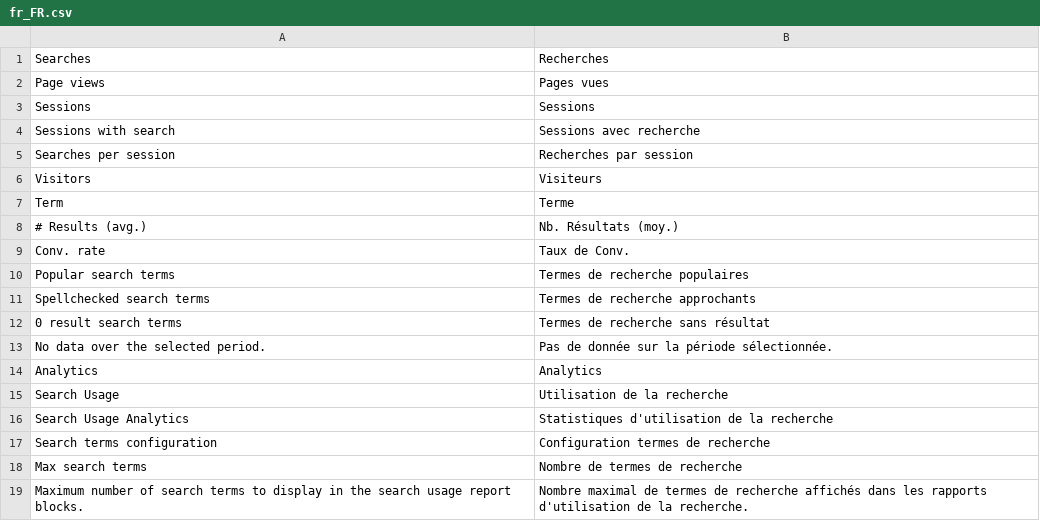
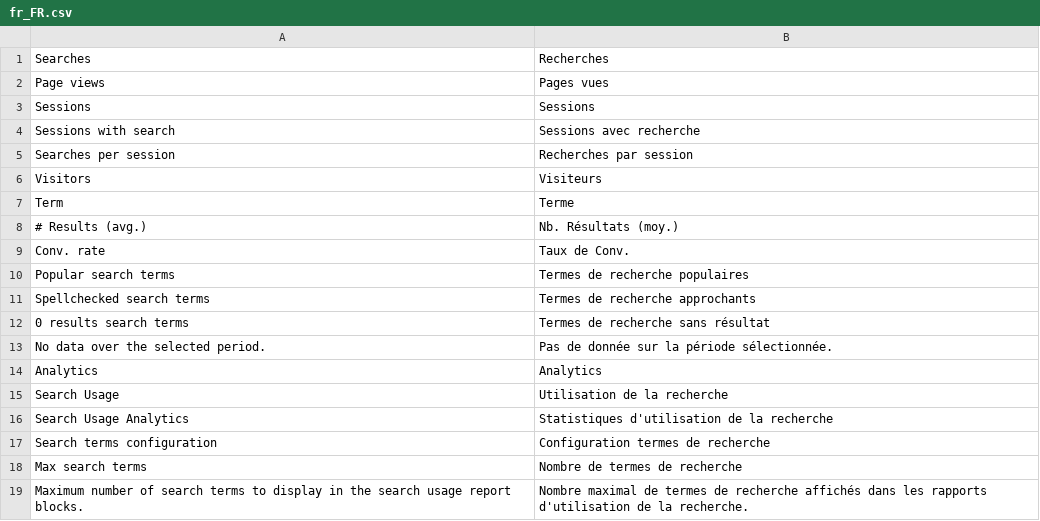
Before and after one commit to Smile-SA/elasticsuite, a CSV file: src/module-elasticsuite-analytics/i18n/fr_FR.csv, drawn as a sheet.

```diff
--- a/src/module-elasticsuite-analytics/i18n/fr_FR.csv
+++ b/src/module-elasticsuite-analytics/i18n/fr_FR.csv
@@ -11,3 +11,3 @@
 "Spellchecked search terms","Termes de recherche approchants"
-"0 result search terms","Termes de recherche sans résultat"
+"0 results search terms","Termes de recherche sans résultat"
 "No data over the selected period.","Pas de donnée sur la période sélectionnée."
```
Also changed, not shown: src/module-elasticsuite-analytics/i18n/en_US.csv, 4 other files.
